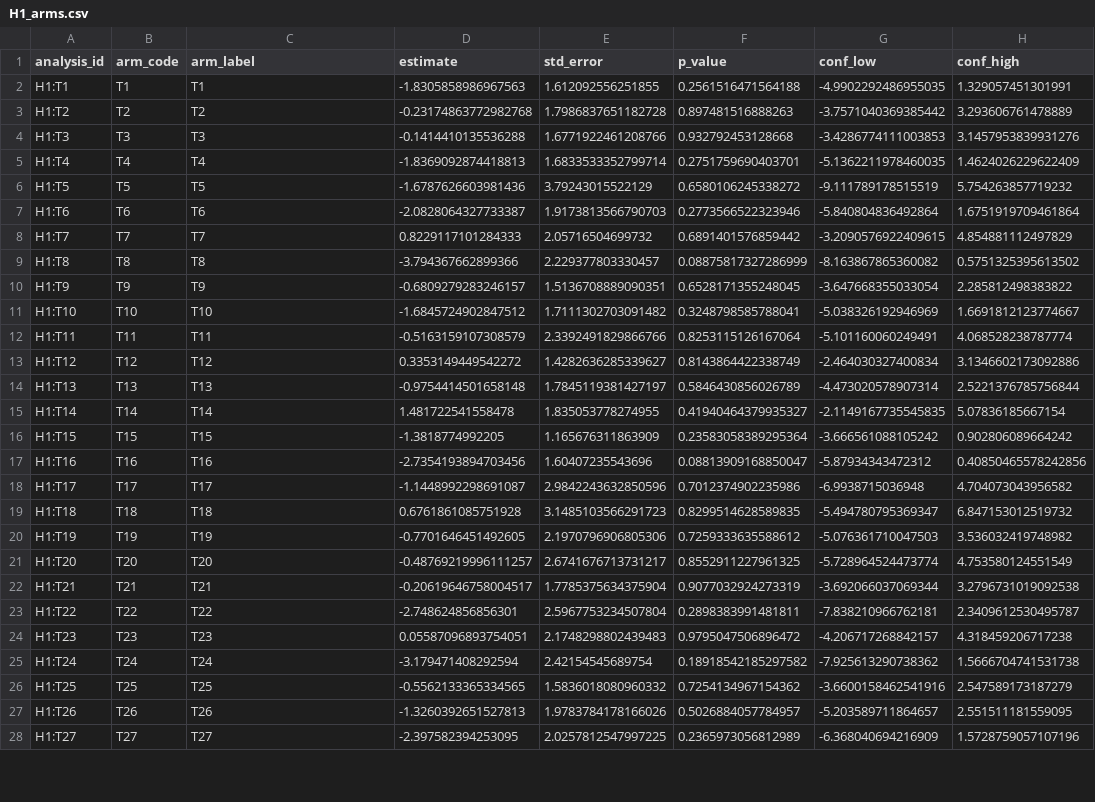
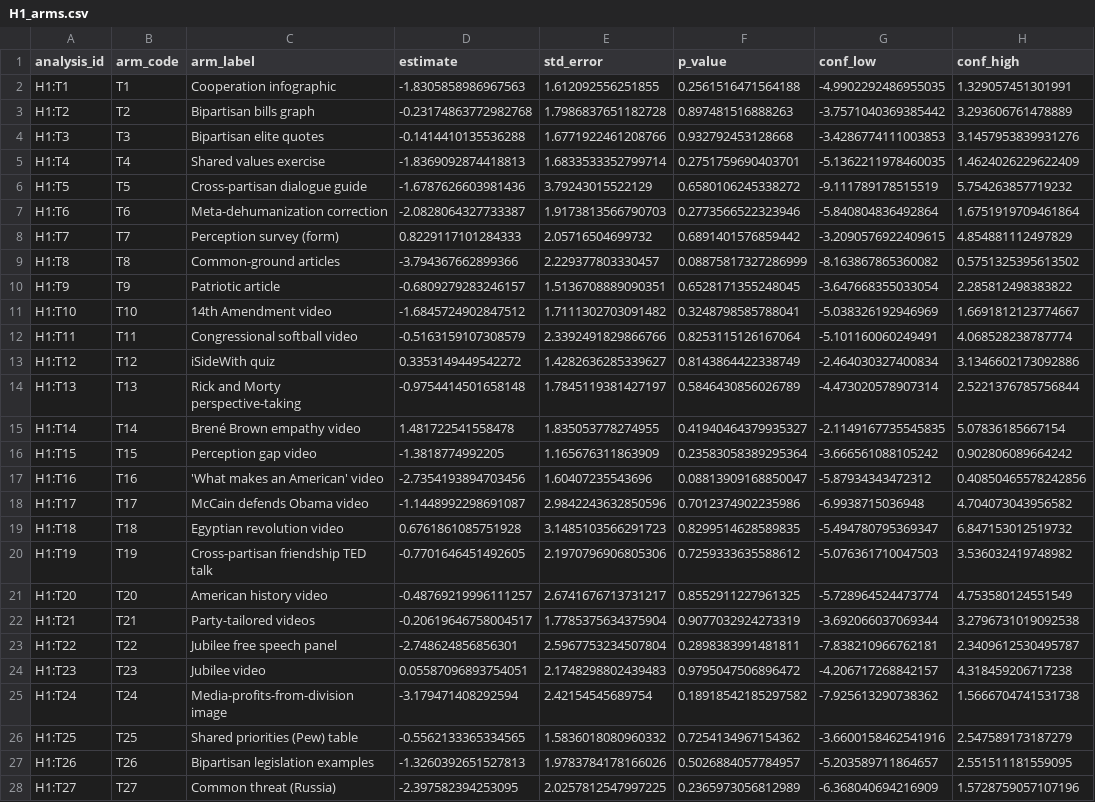
Before and after one commit to yrvelez/affective-polarization-interventions, a CSV file: results/H1_arms.csv, drawn as a sheet; only a part is shown; the diff covers the shown part only; the diff names each change by its address in the sheet, - before the commit and + after, or states it on an @@ line.

Commit message:
Label interventions by name, add study details, drop literature section

```diff
--- a/results/H1_arms.csv
+++ b/results/H1_arms.csv
-C2 (arm_label): T1
+C2 (arm_label): Cooperation infographic
-C3 (arm_label): T2
+C3 (arm_label): Bipartisan bills graph
-C4 (arm_label): T3
+C4 (arm_label): Bipartisan elite quotes
-C5 (arm_label): T4
+C5 (arm_label): Shared values exercise
-C6 (arm_label): T5
+C6 (arm_label): Cross-partisan dialogue guide
-C7 (arm_label): T6
+C7 (arm_label): Meta-dehumanization correction
-C8 (arm_label): T7
+C8 (arm_label): Perception survey (form)
-C9 (arm_label): T8
+C9 (arm_label): Common-ground articles
-C10 (arm_label): T9
+C10 (arm_label): Patriotic article
-C11 (arm_label): T10
+C11 (arm_label): 14th Amendment video
-C12 (arm_label): T11
+C12 (arm_label): Congressional softball video
-C13 (arm_label): T12
+C13 (arm_label): iSideWith quiz
-C14 (arm_label): T13
+C14 (arm_label): Rick and Morty perspective-taking
-C15 (arm_label): T14
+C15 (arm_label): Brené Brown empathy video
-C16 (arm_label): T15
+C16 (arm_label): Perception gap video
-C17 (arm_label): T16
+C17 (arm_label): 'What makes an American' video
-C18 (arm_label): T17
+C18 (arm_label): McCain defends Obama video
-C19 (arm_label): T18
+C19 (arm_label): Egyptian revolution video
-C20 (arm_label): T19
+C20 (arm_label): Cross-partisan friendship TED talk
-C21 (arm_label): T20
+C21 (arm_label): American history video
-C22 (arm_label): T21
+C22 (arm_label): Party-tailored videos
-C23 (arm_label): T22
+C23 (arm_label): Jubilee free speech panel
-C24 (arm_label): T23
+C24 (arm_label): Jubilee video
-C25 (arm_label): T24
+C25 (arm_label): Media-profits-from-division image
-C26 (arm_label): T25
+C26 (arm_label): Shared priorities (Pew) table
-C27 (arm_label): T26
+C27 (arm_label): Bipartisan legislation examples
-C28 (arm_label): T27
+C28 (arm_label): Common threat (Russia)
```
Also changed, not shown: 5 edited cells elsewhere in this file, results/H2_arms.csv, 25 other files.
